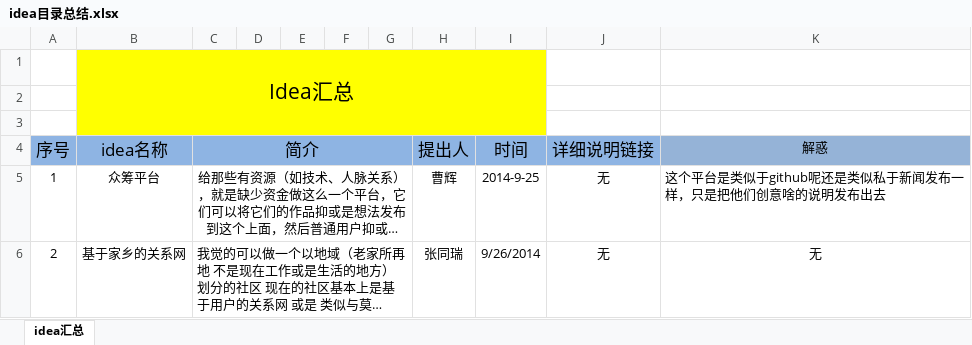
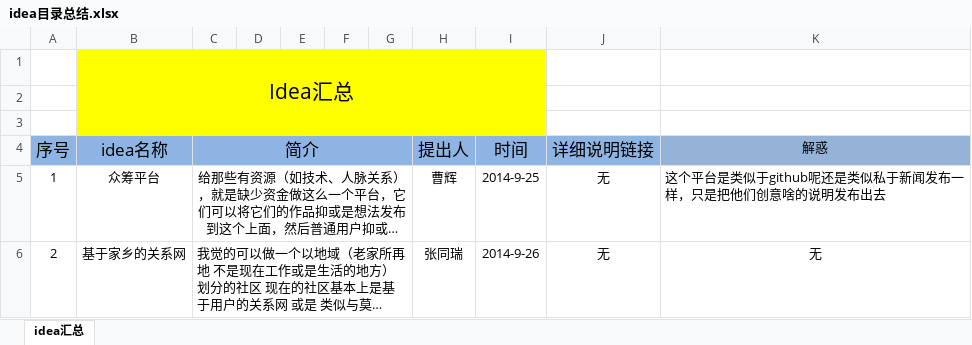
Before and after one commit to simpleideas/myidea, an Excel workbook: docs/idea目录总结.xlsx, sheet idea汇总, drawn as a sheet; long unchanged cells end in …; values as stored, in another font and other column widths than the file's, no borders; conditional formats not drawn; the diff names each change by its address in the sheet, - before the commit and + after, or states it on an @@ line.

```diff
--- a/docs/idea目录总结.xlsx (sheet idea汇总)
+++ b/docs/idea目录总结.xlsx (sheet idea汇总)
-I6 (时间): 9/26/2014
+I6 (时间): 2014-9-26
```
